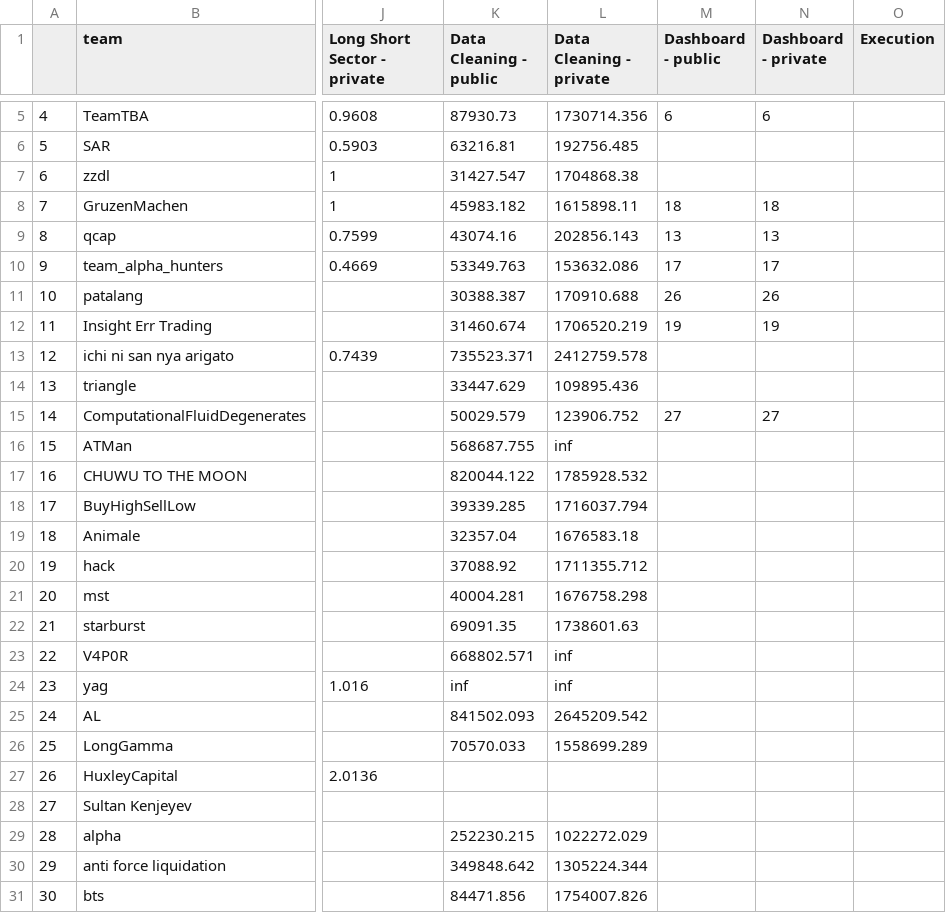
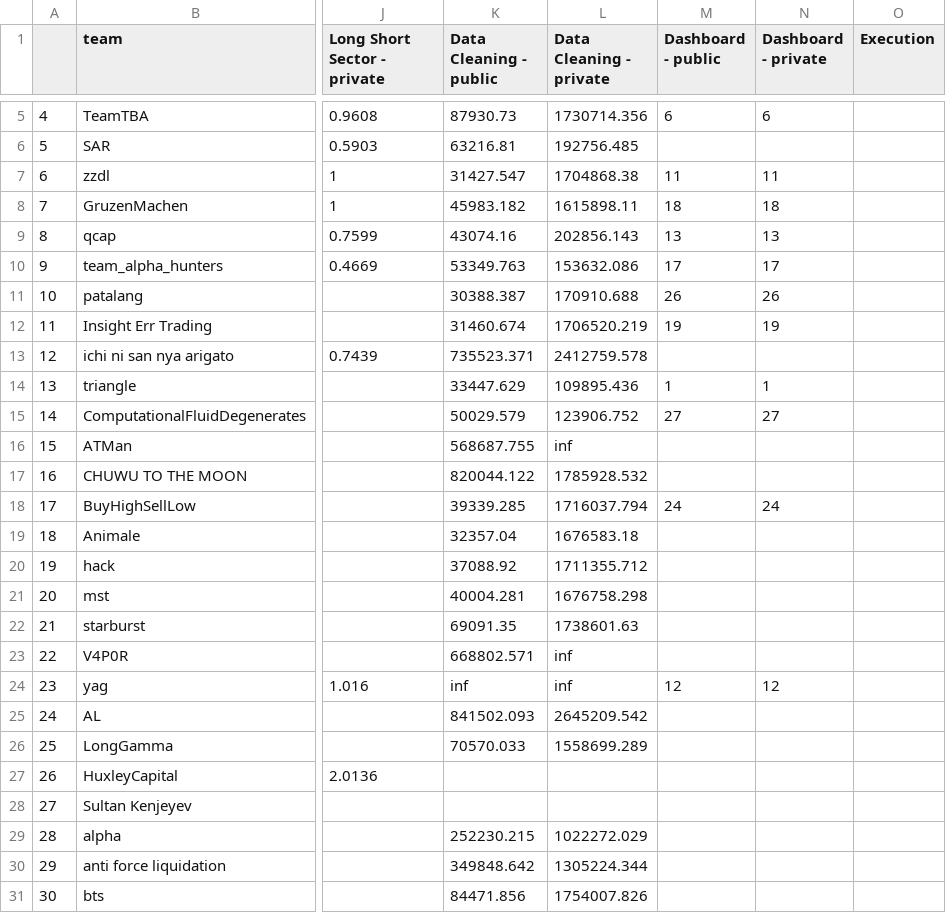
Before and after one commit to algotradingsoc/leaderboard, a CSV file: result.csv, drawn as a sheet; only a part is shown, gaps mark what is left out; the diff names each change by its address in the sheet, - before the commit and + after, or states it on an @@ line.

Commit message:
Update result.csv

```diff
--- a/result.csv
+++ b/result.csv
-M7 (Dashboard - public): (empty)
+M7 (Dashboard - public): 11
-N7 (Dashboard - private): (empty)
+N7 (Dashboard - private): 11
-M14 (Dashboard - public): (empty)
+M14 (Dashboard - public): 1
-N14 (Dashboard - private): (empty)
+N14 (Dashboard - private): 1
-M18 (Dashboard - public): (empty)
+M18 (Dashboard - public): 24
-N18 (Dashboard - private): (empty)
+N18 (Dashboard - private): 24
-M24 (Dashboard - public): (empty)
+M24 (Dashboard - public): 12
-N24 (Dashboard - private): (empty)
+N24 (Dashboard - private): 12
```
